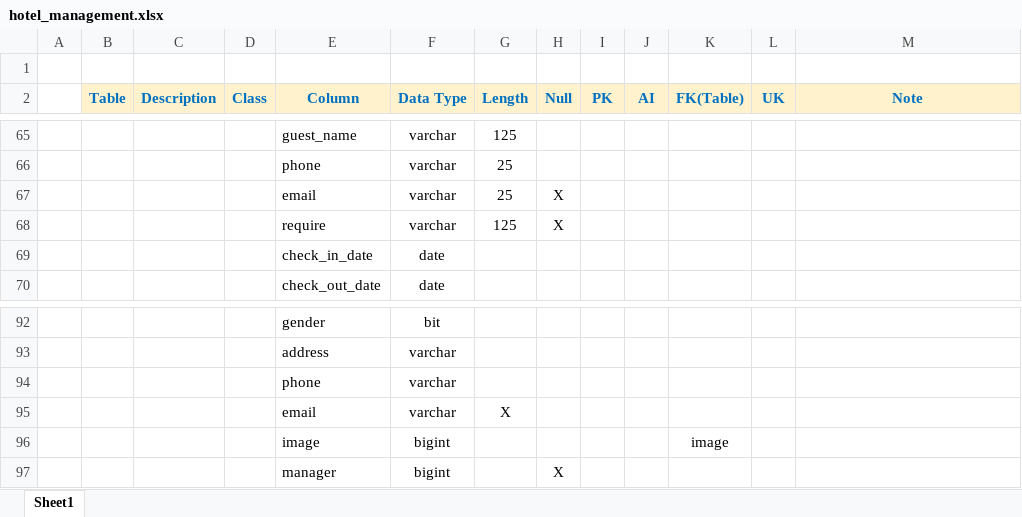
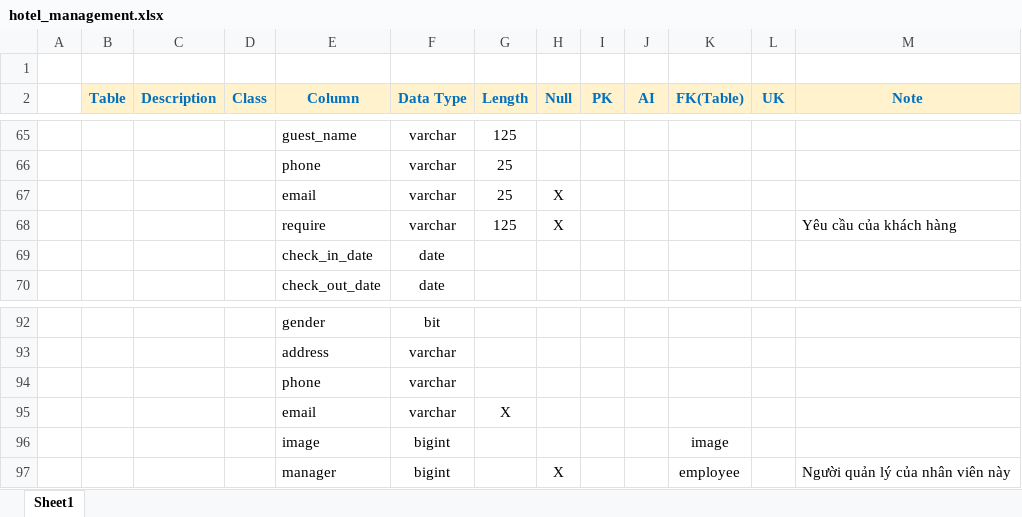
Before and after one commit to nguyenvanconggithub/COP-Quan-ly-khach-san, an Excel workbook: Database/hotel_management.xlsx, sheet Sheet1, drawn as a sheet; only a part is shown, gaps mark what is left out; values as stored, in another font and other column widths than the file's, no borders; table styles not drawn; the diff names each change by its address in the sheet, - before the commit and + after, or states it on an @@ line.

Commit message:
Update hotel_management.xlsx

```diff
--- a/Database/hotel_management.xlsx (sheet Sheet1)
+++ b/Database/hotel_management.xlsx (sheet Sheet1)
-M68 (Note): (empty)
+M68 (Note): Yêu cầu của khách hàng
-K97 (FK(Table)): (empty)
+K97 (FK(Table)): employee
-M97 (Note): (empty)
+M97 (Note): Người quản lý của nhân viên này
```
